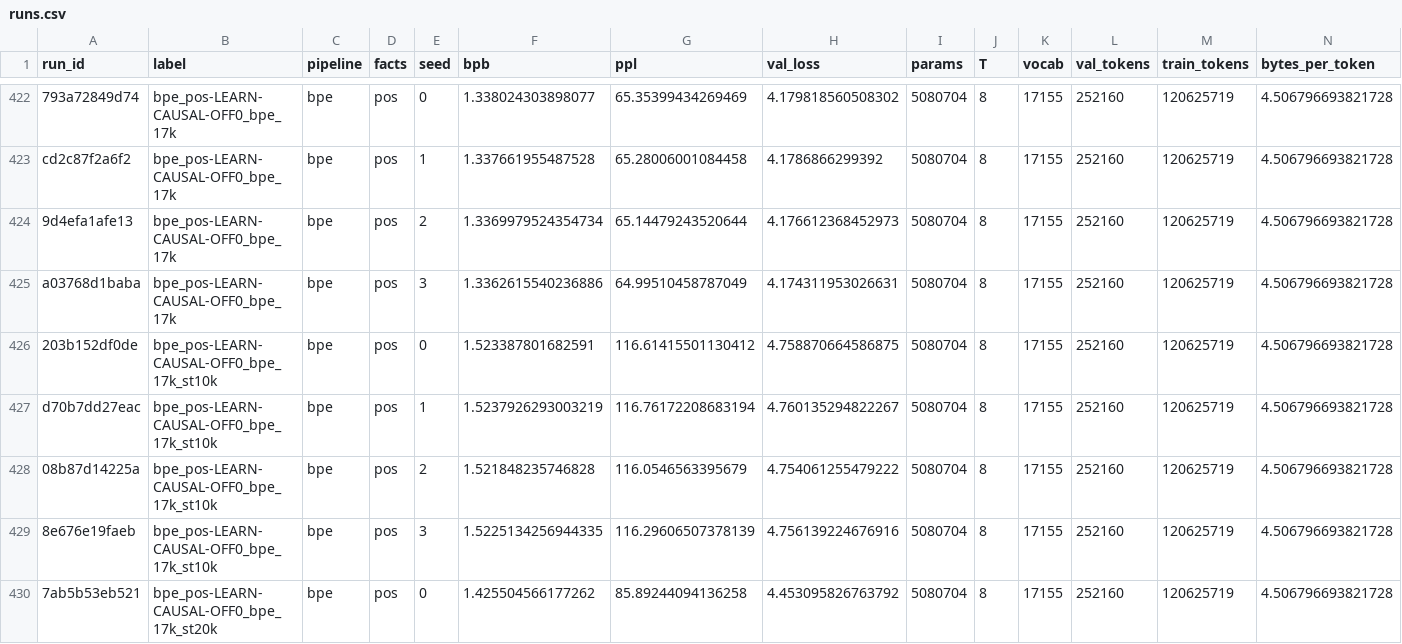
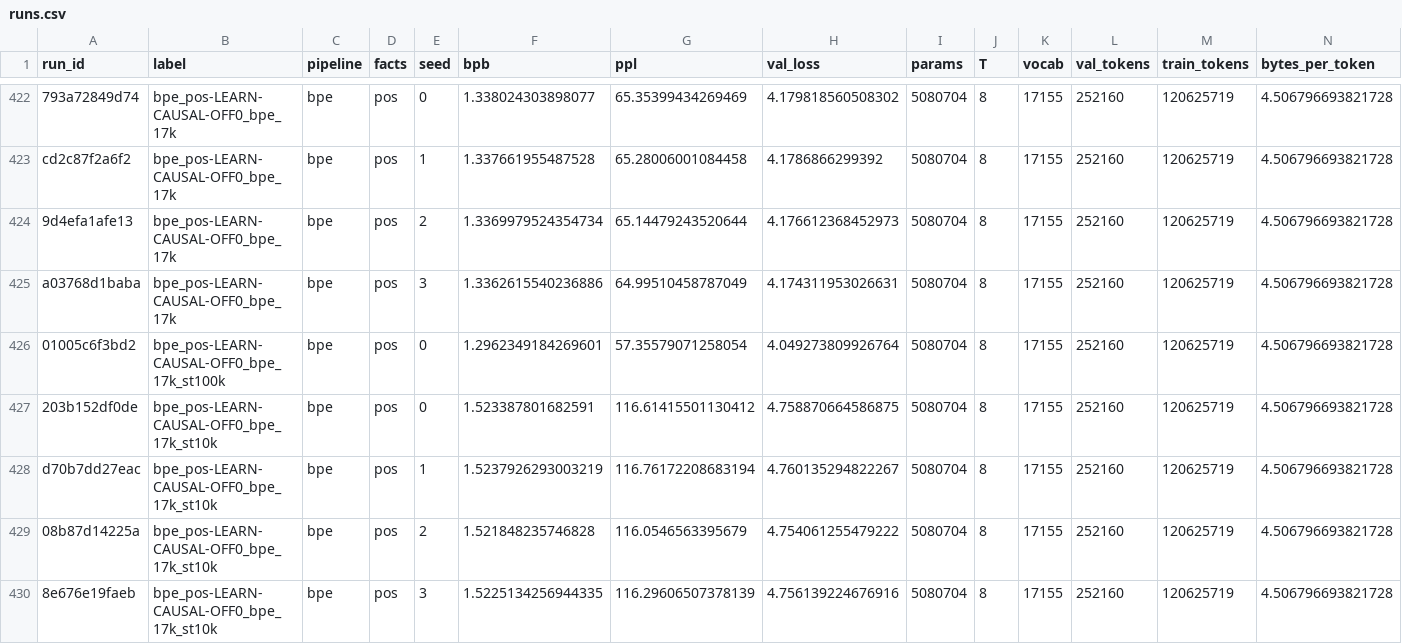
Before and after one commit to artemoid-0/morph-thesis, a CSV file: exports/runs.csv, drawn as a sheet; only a part is shown, gaps mark what is left out; the shorter side is filled out with more unchanged rows; rows hold the shown columns only; the diff names each change by its address in the sheet, - before the commit and + after, or states it on an @@ line.

Commit message:
Item 2 prepared: gender's and number's leak is spread over word classes, so their control is a causal tagger
Number and gender as context-aware features in Ukrainian (journey §33.125), prepared on the second
machine: the leak audit, the word-form and causal variants of both features for both 0.05 streams,
and the chain that runs them.

What changes for the thesis:
- The leak audit (morph_causality_check_20261021T030528, 10,000 training sentences): gender changes
  with the right context at 3.23% of words, number at 1.39%, spread over adjectives, proper nouns,
  nouns and determiners and over 1,635 and 554 word types. Unlike case, no word list removes it;
  the leak control for item 2 is therefore a causal tagger, as for English part of speech.
- New facts: ugenderlex, unumberlex (each word form's majority value) and ugendercausal,
  unumbercausal (a causal tagger), each with 8 classes like the null. New script
  scripts/data/derive_causal_ud.py; its three checks passed on both streams (the window against the
  whole prefix, the ids re-encoded, the cached codes reproduced in full context). The audit gained
  --by-type-attrs and --stream (text decoded from a cached stream, G-75).
- scripts/chains/second_item2_2026-10-21.sh: 48 runs, ~3.4 h, after the chain of 21 October;
  rehearsed with the stub; every new cell ran 30 steps through the real loader.
- predictions: P286-P291 recorded before any run; the tally is 165 right, 11 half right, 94 wrong,
  8 never tested, 1 withdrawn, 12 pending, of 291.
- Also in this commit: the first record of item 3 (English part of speech never fed, 100k, seed 0),
  written up with the rest of item 3; exports/ refreshed.

```diff
--- a/exports/runs.csv
+++ b/exports/runs.csv
+row 426: 01005c6f3bd2 | bpe_pos-LEARN-CAUSAL-OFF0_bpe_17k_st100k | bpe | pos | 0 | 1.2962349184269601 | 57.35579071258054 | 4.049273809926764 | 5080704 | 8 | 17155 | 252160 | 120625719 | 4.506796693821728
```
Also changed, not shown: exports/buckets.csv, 31 other files.
